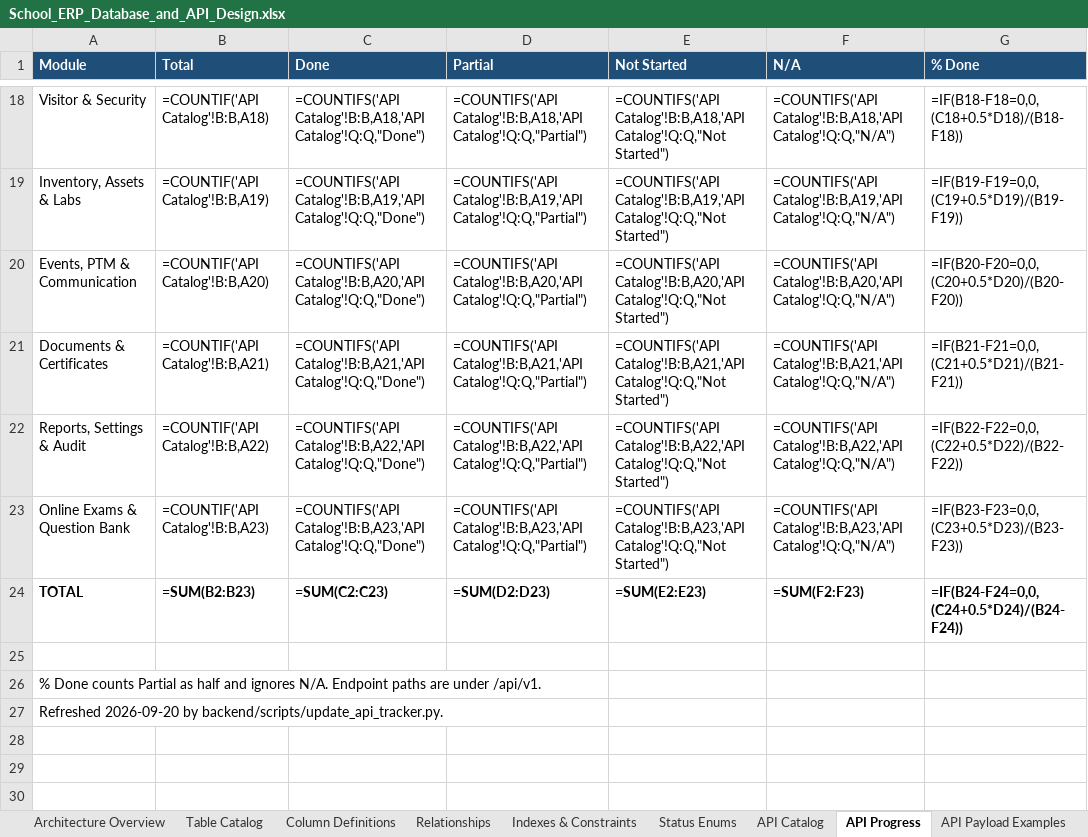
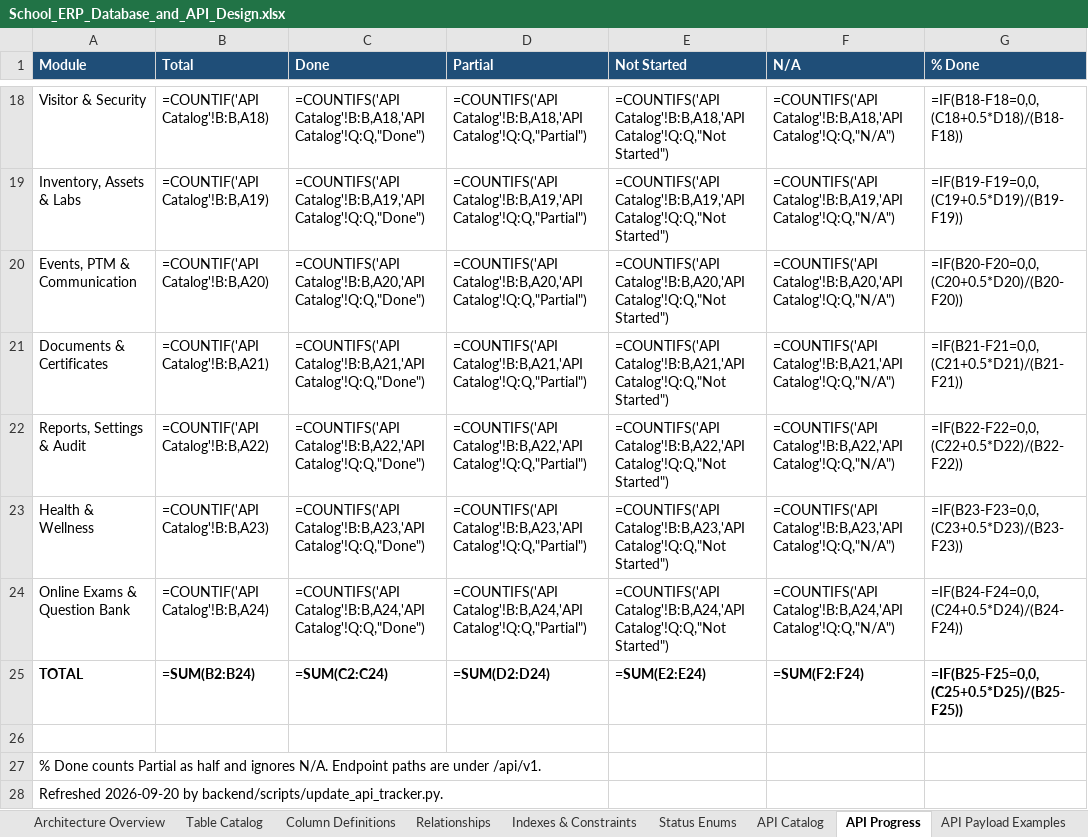
Before and after one commit to kishoreUdatha/schoolManagement-System, an Excel workbook: School_ERP_Database_and_API_Design.xlsx, sheet API Progress, drawn as a sheet; only a part is shown, gaps mark what is left out; values as stored, in another font and other column widths than the file's, no borders; formulas without a stored value are shown as written; addresses are those after the commit; the diff names each change by its address in the sheet, - before the commit and + after, or states it on an @@ line.

```diff
--- a/School_ERP_Database_and_API_Design.xlsx (sheet API Progress)
+++ b/School_ERP_Database_and_API_Design.xlsx (sheet API Progress)
+row 23: Health & Wellness | =COUNTIF('API Catalog'!B:B,A23) | =COUNTIFS('API Catalog'!B:B,A23,'API Catalog'!Q:Q,"Done") | =COUNTIFS('API Catalog'!B:B,A23,'API Catalog'!Q:Q,"Partial") | =COUNTIFS('API Catalog'!B:B,A23,'API Catalog'!Q:Q,"Not Started") | =COUNTIFS('API Catalog'!B:B,A23,'API Catalog'!Q:Q,"N/A") | =IF(B23-F23=0,0,(C23+0.5*D23)/(B23-F23))
-B24 (Total): =COUNTIF('API Catalog'!B:B,A23)
+B24 (Total): =COUNTIF('API Catalog'!B:B,A24)
-C24 (Done): =COUNTIFS('API Catalog'!B:B,A23,'API Catalog'!Q:Q,"Done")
+C24 (Done): =COUNTIFS('API Catalog'!B:B,A24,'API Catalog'!Q:Q,"Done")
-D24 (Partial): =COUNTIFS('API Catalog'!B:B,A23,'API Catalog'!Q:Q,"Partial")
+D24 (Partial): =COUNTIFS('API Catalog'!B:B,A24,'API Catalog'!Q:Q,"Partial")
-E24 (Not Started): =COUNTIFS('API Catalog'!B:B,A23,'API Catalog'!Q:Q,"Not Started")
+E24 (Not Started): =COUNTIFS('API Catalog'!B:B,A24,'API Catalog'!Q:Q,"Not Started")
-F24 (N/A): =COUNTIFS('API Catalog'!B:B,A23,'API Catalog'!Q:Q,"N/A")
+F24 (N/A): =COUNTIFS('API Catalog'!B:B,A24,'API Catalog'!Q:Q,"N/A")
-G24 (% Done): =IF(B23-F23=0,0,(C23+0.5*D23)/(B23-F23))
+G24 (% Done): =IF(B24-F24=0,0,(C24+0.5*D24)/(B24-F24))
-B25 (Total): =SUM(B2:B23)
+B25 (Total): =SUM(B2:B24)
-C25 (Done): =SUM(C2:C23)
+C25 (Done): =SUM(C2:C24)
-D25 (Partial): =SUM(D2:D23)
+D25 (Partial): =SUM(D2:D24)
-E25 (Not Started): =SUM(E2:E23)
+E25 (Not Started): =SUM(E2:E24)
-F25 (N/A): =SUM(F2:F23)
+F25 (N/A): =SUM(F2:F24)
-G25 (% Done): =IF(B24-F24=0,0,(C24+0.5*D24)/(B24-F24))
+G25 (% Done): =IF(B25-F25=0,0,(C25+0.5*D25)/(B25-F25))
```
Also changed, not shown: sheet API Catalog, 16 other files.
